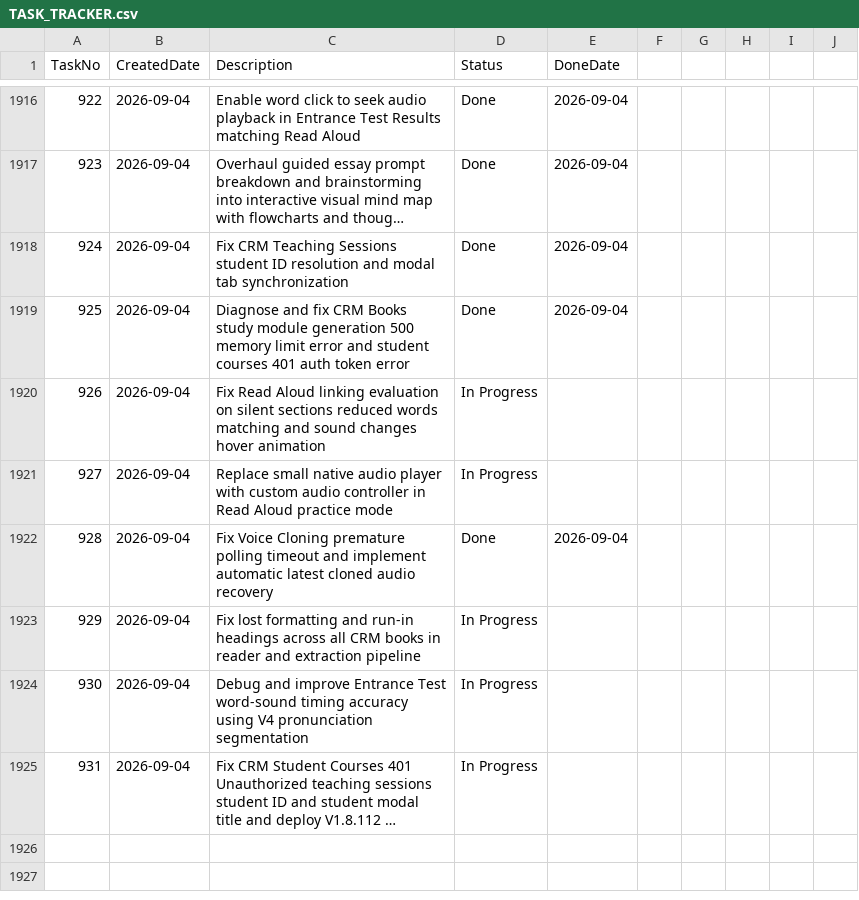
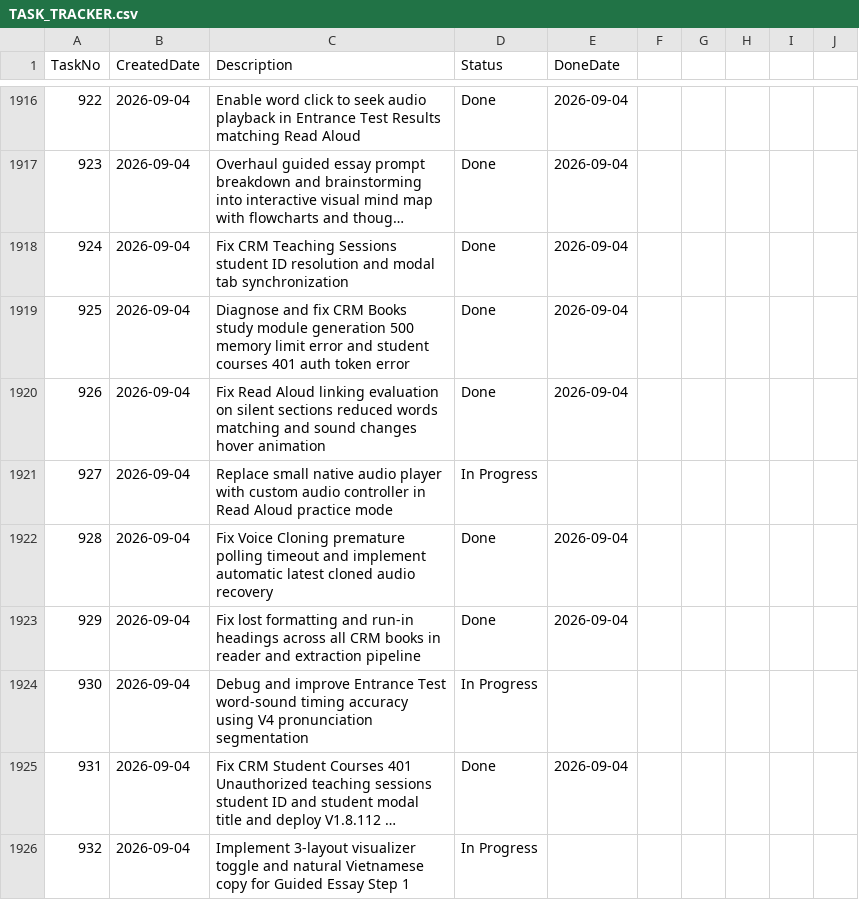
Before and after one commit to huathanhnam95-del/demoproject, a CSV file: TASK_TRACKER.csv, drawn as a sheet; only a part is shown, gaps mark what is left out; long unchanged cells end in …; the diff names each change by its address in the sheet, - before the commit and + after, or states it on an @@ line.

Commit message:
chore: mark task 931 as done in TASK_TRACKER.csv

```diff
--- a/TASK_TRACKER.csv
+++ b/TASK_TRACKER.csv
-D1920 (Status): In Progress
+D1920 (Status): Done
-E1920 (DoneDate): (empty)
+E1920 (DoneDate): 2026-09-04
-D1923 (Status): In Progress
+D1923 (Status): Done
-E1923 (DoneDate): (empty)
+E1923 (DoneDate): 2026-09-04
-D1925 (Status): In Progress
+D1925 (Status): Done
-E1925 (DoneDate): (empty)
+E1925 (DoneDate): 2026-09-04
+row 1926: 932 | 2026-09-04 | Implement 3-layout visualizer toggle and natural Vietnamese copy for Guided Essay Step 1 | In Progress
```
